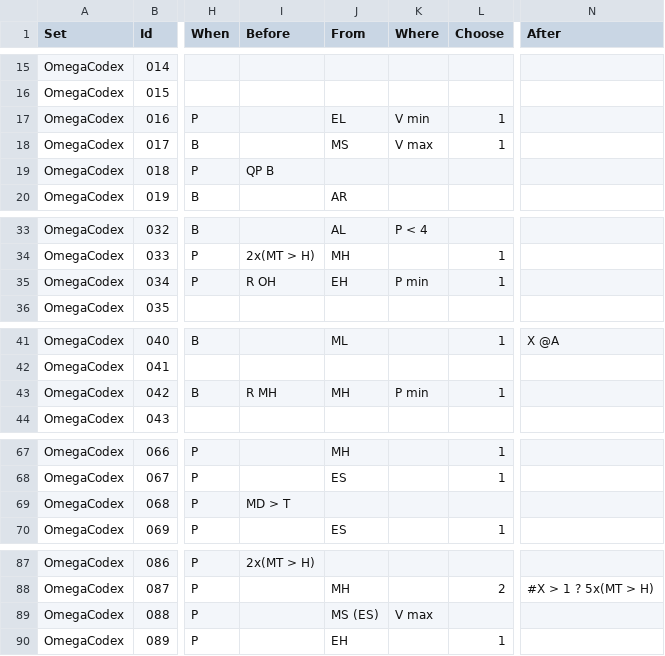
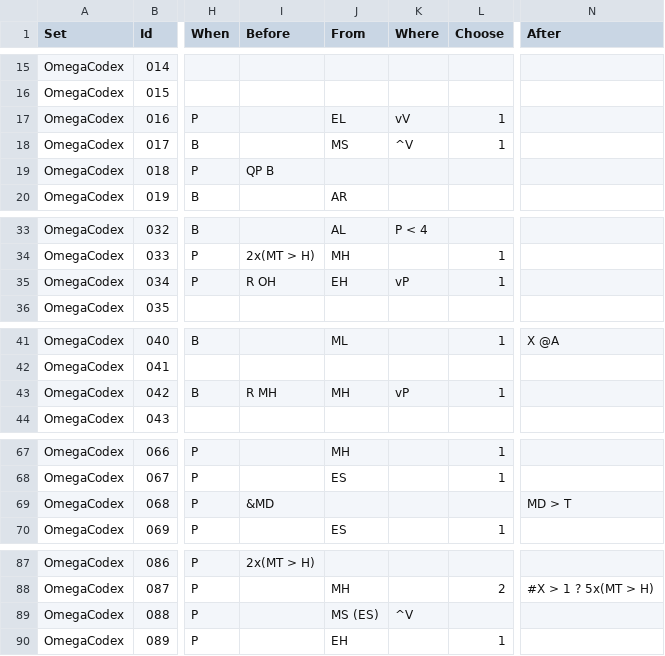
Before and after one commit to kevindigo/argel, a TSV file: resources/cardpool.tsv, drawn as a sheet; only a part is shown, gaps mark what is left out; the diff covers the shown part only; the diff names each change by its address in the sheet, - before the commit and + after, or states it on an @@ line.

Commit message:
Minor cardpool updates

```diff
--- a/resources/cardpool.tsv
+++ b/resources/cardpool.tsv
-K17 (Where): V min
+K17 (Where): vV
-K18 (Where): V max
+K18 (Where): ^V
-K35 (Where): P min
+K35 (Where): vP
-K43 (Where): P min
+K43 (Where): vP
-I69 (Before): MD > T
+I69 (Before): &MD
-N69 (After): (empty)
+N69 (After): MD > T
-K89 (Where): V max
+K89 (Where): ^V
```
Also changed, not shown: 1 edited cell elsewhere in this file.
